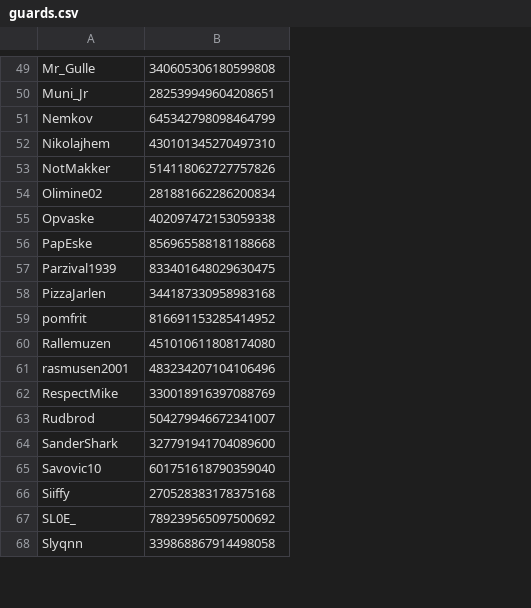
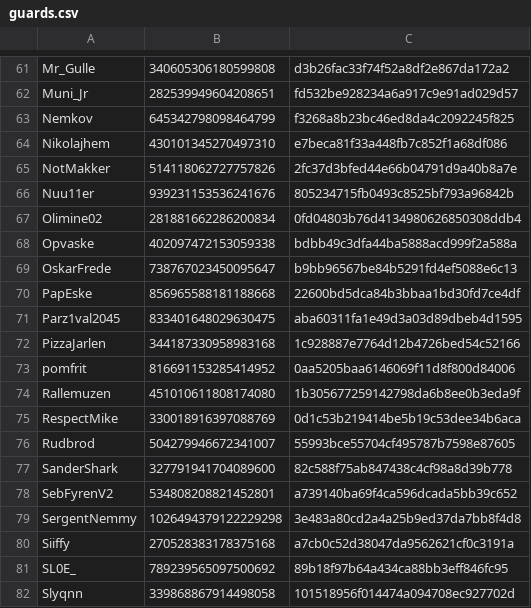
Before and after one commit to WildTooth/FreakyVille-General-Data, a CSV file: guards/guards.csv, drawn as a sheet; only a part is shown, gaps mark what is left out; removed rows and columns are numbered as before the commit, all else as after; the diff covers the shown part only; the diff names each change by its address in the sheet, - before the commit and + after, or states it on an @@ line.

```diff
--- a/guards/guards.csv
+++ b/guards/guards.csv
+column C, rows 61-65: d3b26fac33f74f52a8df2e867da172a2 | fd532be928234a6a917c9e91ad029d57 | f3268a8b23bc46ed8da4c2092245f825 | e7beca81f33a448fb7c852f1a68df086 | 2fc37d3bfed44e66b04791d9a40b8a7e; rows 67-68: 0fd04803b76d4134980626850308ddb4 | bdbb49c3dfa44ba5888acd999f2a588a; rows 70-77: 22600bd5dca84b3bbaa1bd30fd7ce4df | aba60311fa1e49d3a03d89dbeb4d1595 | 1c928887e7764d12b4726bed54c52166 | 0aa5205baa6146069f11d8f800d84006 | 1b305677259142798da6b8ee0b3eda9f | 0d1c53b219414be5b19c53dee34b6aca | 55993bce55704cf495787b7598e87605 | 82c588f75ab847438c4cf98a8d39b778; rows 80-82: a7cb0c52d38047da9562621cf0c3191a | 89b18f97b64a434ca88bb3eff846fc95 | 101518956f014474a094708ec927702d
+row 66: Nuu11er | 939231153536241676 | 805234715fb0493c8525bf793a96842b
+row 69: OskarFrede | 738767023450095647 | b9bb96567be84b5291fd4ef5088e6c13
-A71: Parzival1939
+A71: Parz1val2045
-row 61: rasmusen2001 | 483234207104106496
-row 65: Savovic10 | 601751618790359040
+row 78: SebFyrenV2 | 534808208821452801 | a739140ba69f4ca596dcada5bb39c652
+row 79: SergentNemmy | 1026494379122229298 | 3e483a80cd2a4a25b9ed37da7bb8f4d8
```
Also changed, not shown: 19 added rows, 6 removed rows and 1 moved row elsewhere in this file.
